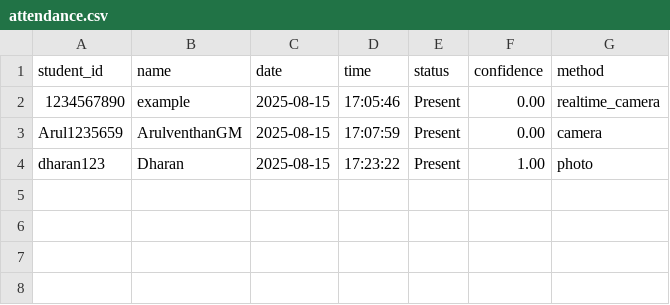
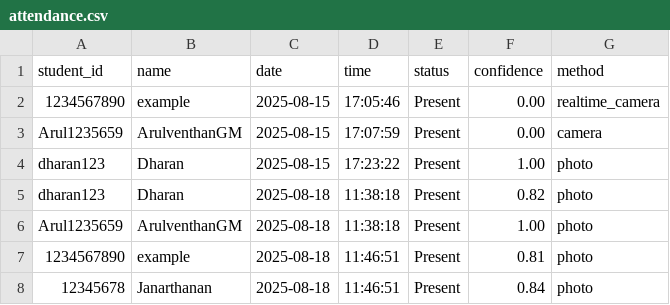
Before and after one commit to ArulventhanGM/Face-Recognition, a CSV file: data/attendance.csv, drawn as a sheet.

Commit message:
feat: Add geo-location extraction feature for attendance marking
- Implemented automatic extraction of GPS coordinates and location data from geo-tagged photos during bulk attendance marking.
- Enhanced attendance CSV schema to include latitude, longitude, and location details.
- Updated DataManager to handle location data during attendance marking.
- Added user interface elements for enabling/disabling location extraction.
- Improved bulk attendance results display to show location information.
- Created GeoLocationExtractor class for handling image metadata extraction and reverse geocoding.
- Added tests for geo-location functionality, including GPS data extraction and reverse geocoding accuracy.
- Updated requirements.txt to include necessary libraries for geo-location features.

```diff
--- a/data/attendance.csv
+++ b/data/attendance.csv
@@ -4 +4,5 @@ Arul1235659,ArulventhanGM,2025-08-15,17:07:59,Present,0.00,camera
 dharan123,Dharan,2025-08-15,17:23:22,Present,1.00,photo
+dharan123,Dharan,2025-08-18,11:38:18,Present,0.82,photo
+Arul1235659,ArulventhanGM,2025-08-18,11:38:18,Present,1.00,photo
+1234567890,example,2025-08-18,11:46:51,Present,0.81,photo
+12345678,Janarthanan,2025-08-18,11:46:51,Present,0.84,photo
```
Also changed, not shown: data/students.csv, 9 other files.
